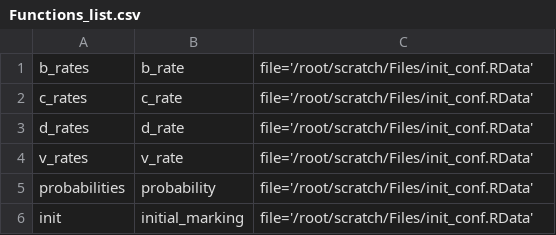
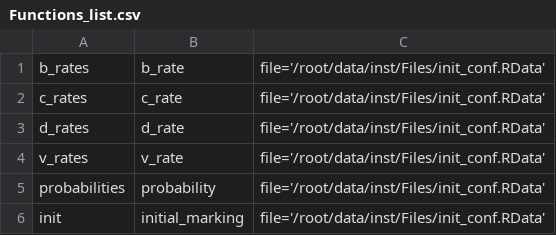
Before and after one commit to qBioTurin/epimod, a CSV file: inst/Files/Functions_list.csv, drawn as a sheet.

Commit message:
Update demo/ inst/ files

```diff
--- a/inst/Files/Functions_list.csv
+++ b/inst/Files/Functions_list.csv
@@ -1,6 +1,6 @@
-b_rates,b_rate,file='/root/scratch/Files/init_conf.RData'
-c_rates,c_rate,file='/root/scratch/Files/init_conf.RData'
-d_rates,d_rate,file='/root/scratch/Files/init_conf.RData'
-v_rates,v_rate,file='/root/scratch/Files/init_conf.RData'
-probabilities,probability,file='/root/scratch/Files/init_conf.RData'
-init,initial_marking,file='/root/scratch/Files/init_conf.RData'
+b_rates,b_rate,file='/root/data/inst/Files/init_conf.RData'
+c_rates,c_rate,file='/root/data/inst/Files/init_conf.RData'
+d_rates,d_rate,file='/root/data/inst/Files/init_conf.RData'
+v_rates,v_rate,file='/root/data/inst/Files/init_conf.RData'
+probabilities,probability,file='/root/data/inst/Files/init_conf.RData'
+init,initial_marking,file='/root/data/inst/Files/init_conf.RData'
```
Also changed, not shown: 11 other files.
